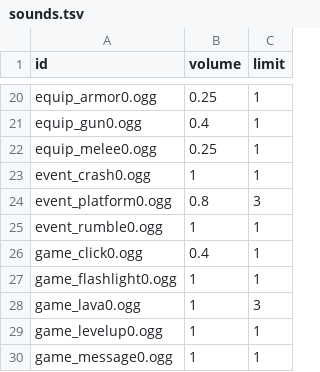
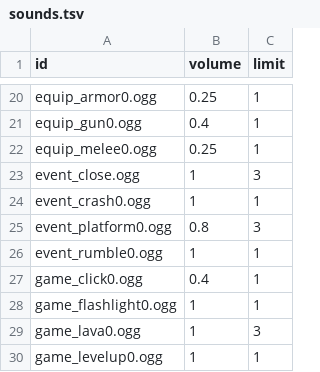
Before and after one commit to ololoken/emptyclip, a TSV file: working/tables/sounds.tsv, drawn as a sheet; only a part is shown, gaps mark what is left out; the shorter side is filled out with more unchanged rows; the diff names each change by its address in the sheet, - before the commit and + after, or states it on an @@ line.

Commit message:
add event_close sound

```diff
--- a/working/tables/sounds.tsv
+++ b/working/tables/sounds.tsv
+row 23: event_close.ogg | 1 | 3
```
Also changed, not shown: 2 other files.
